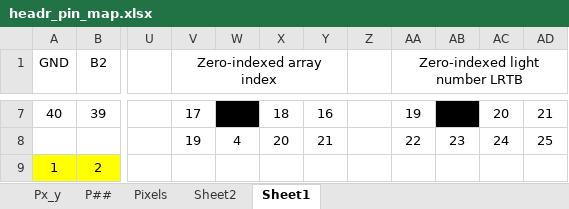
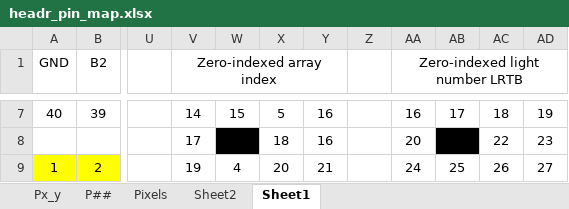
Before and after one commit to kilometersperhour/nema-matrix-hardware, an Excel workbook: headr_pin_map.xlsx, sheet Sheet1, drawn as a sheet; only a part is shown, gaps mark what is left out; values as stored, in another font and other column widths than the file's, no borders; removed rows and columns are numbered as before the commit, all else as after; rows hold the shown columns only; the diff covers the shown part only; the diff names each change by its address in the sheet, - before the commit and + after, or states it on an @@ line.

```diff
--- a/headr_pin_map.xlsx (sheet Sheet1)
+++ b/headr_pin_map.xlsx (sheet Sheet1)
-V1:Y1 merged
+V1:Y2 merged
-AA1:AD1 merged
+AA1:AD2 merged
-V7 (Zero-indexed array index): 17
+V7 (Zero-indexed array index): 14
-W7: (empty)
+W7: 15
-W7 fill: #000000
+W7 fill: none
-X7: 18
+X7: 5
-AA7 (Zero-indexed light number LRTB): 19
+AA7 (Zero-indexed light number LRTB): 16
-AB7: (empty)
+AB7: 17
-AB7 fill: #000000
+AB7 fill: none
-AC7: 20
+AC7: 18
-AD7: 21
+AD7: 19
-row 8:  |  |  | 19 | 4 | 20 | 21 |  | 22 | 23 | 24 | 25
+row 8:  |  |  | 17 |  | 18 | 16 |  | 20 | 21 | 22 | 23
-V9 (Zero-indexed array index): (empty)
+V9 (Zero-indexed array index): 19
-W9: (empty)
+W9: 4
-X9: (empty)
+X9: 20
-Y9: (empty)
+Y9: 21
-AA9 (Zero-indexed light number LRTB): (empty)
+AA9 (Zero-indexed light number LRTB): 24
-AB9: (empty)
+AB9: 25
-AC9: (empty)
+AC9: 26
-AD9: (empty)
+AD9: 27
```
Also changed, not shown: 2 added rows, 2 removed rows, 23 edited cells and cell formats elsewhere in this sheet, formulas that keep their value, 1 other file.
